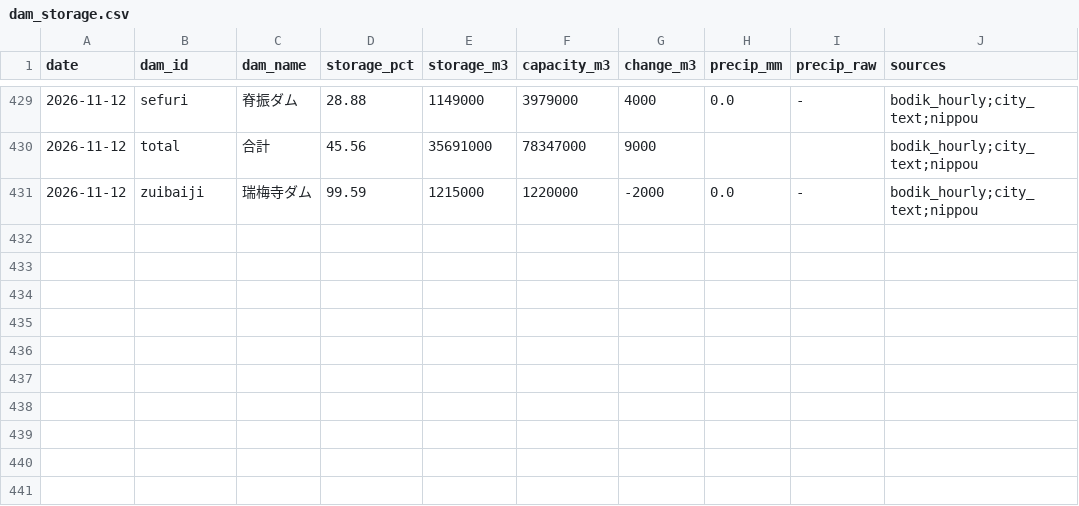
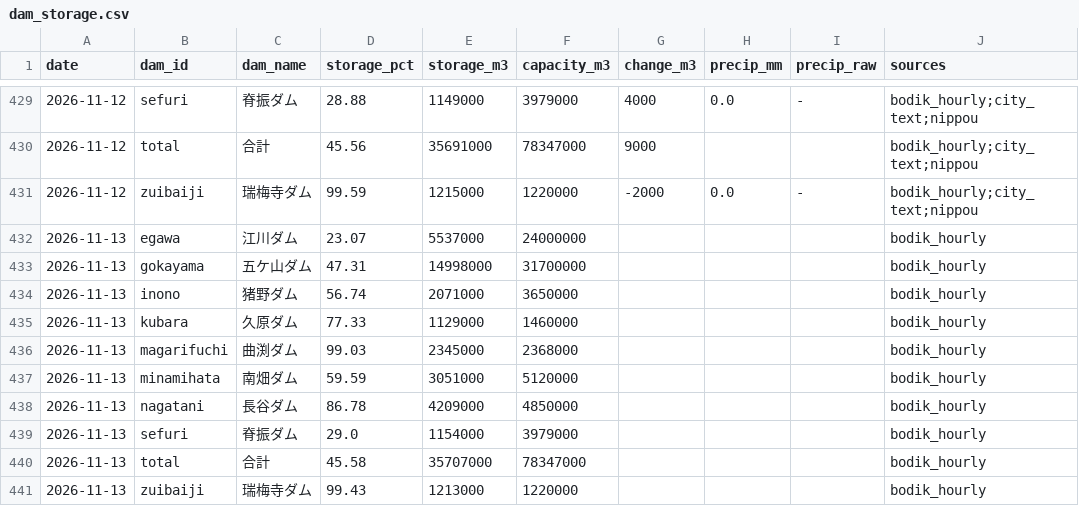
Before and after one commit to yohei-washizaki/fukuoka-dam-outlook, a CSV file: data/normalized/dam_storage.csv, drawn as a sheet; only a part is shown, gaps mark what is left out.

```diff
--- a/data/normalized/dam_storage.csv
+++ b/data/normalized/dam_storage.csv
@@ -431 +431,11 @@ date,dam_id,dam_name,storage_pct,storage_m3,capacity_m3,change_m3,precip_mm,prec
 2026-11-12,zuibaiji,瑞梅寺ダム,99.59,1215000,1220000,-2000,0.0,-,bodik_hourly;city_text;nippou
+2026-11-13,egawa,江川ダム,23.07,5537000,24000000,,,,bodik_hourly
+2026-11-13,gokayama,五ケ山ダム,47.31,14998000,31700000,,,,bodik_hourly
+2026-11-13,inono,猪野ダム,56.74,2071000,3650000,,,,bodik_hourly
+2026-11-13,kubara,久原ダム,77.33,1129000,1460000,,,,bodik_hourly
+2026-11-13,magarifuchi,曲渕ダム,99.03,2345000,2368000,,,,bodik_hourly
+2026-11-13,minamihata,南畑ダム,59.59,3051000,5120000,,,,bodik_hourly
+2026-11-13,nagatani,長谷ダム,86.78,4209000,4850000,,,,bodik_hourly
+2026-11-13,sefuri,脊振ダム,29.0,1154000,3979000,,,,bodik_hourly
+2026-11-13,total,合計,45.58,35707000,78347000,,,,bodik_hourly
+2026-11-13,zuibaiji,瑞梅寺ダム,99.43,1213000,1220000,,,,bodik_hourly
```
Also changed, not shown: data/verification/scores.csv, data/verification/summary.csv, 3 other files.
